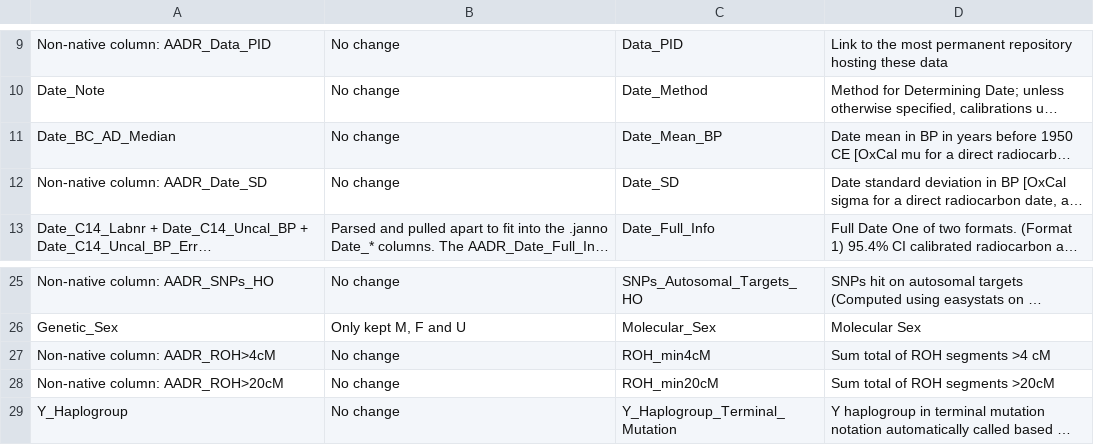
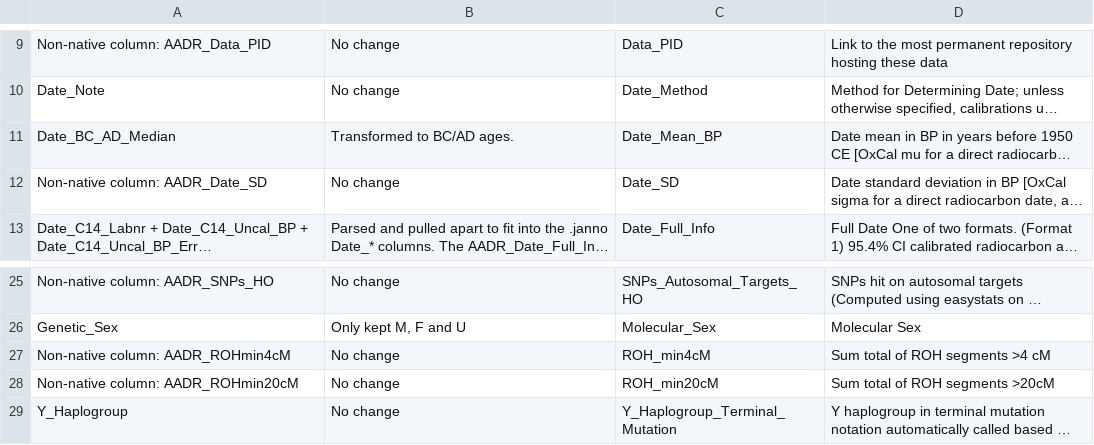
Before and after one commit to poseidon-framework/aadr2poseidon, a CSV file: AADR62.0_to_Poseidon2.7.1_1240K/column_mapping.csv, drawn as a sheet; only a part is shown, gaps mark what is left out; long unchanged cells end in …; the diff names each change by its address in the sheet, - before the commit and + after, or states it on an @@ line.

Commit message:
minor fixes in the documentation

```diff
--- a/AADR62.0_to_Poseidon2.7.1_1240K/column_mapping.csv
+++ b/AADR62.0_to_Poseidon2.7.1_1240K/column_mapping.csv
-B11: No change
+B11: Transformed to BC/AD ages.
-A27: Non-native column: AADR_ROH>4cM
+A27: Non-native column: AADR_ROHmin4cM
-A28: Non-native column: AADR_ROH>20cM
+A28: Non-native column: AADR_ROHmin20cM
```
